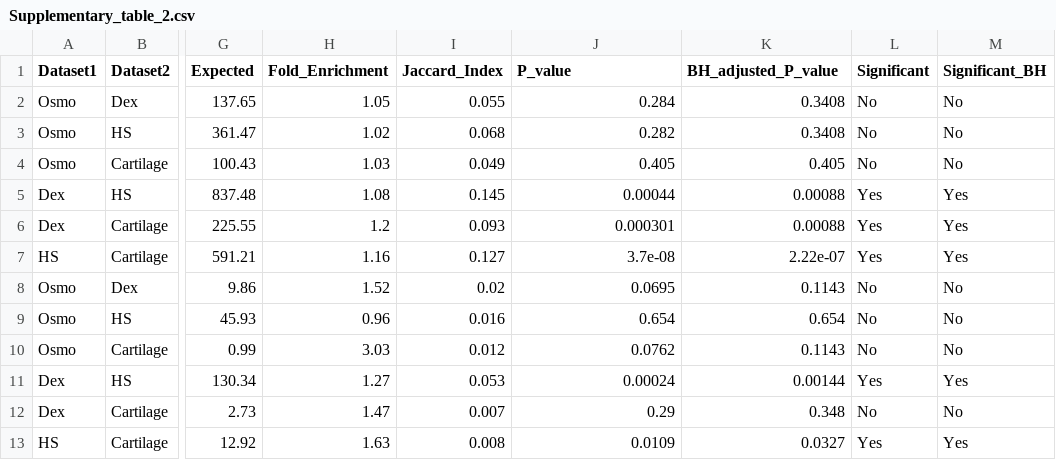
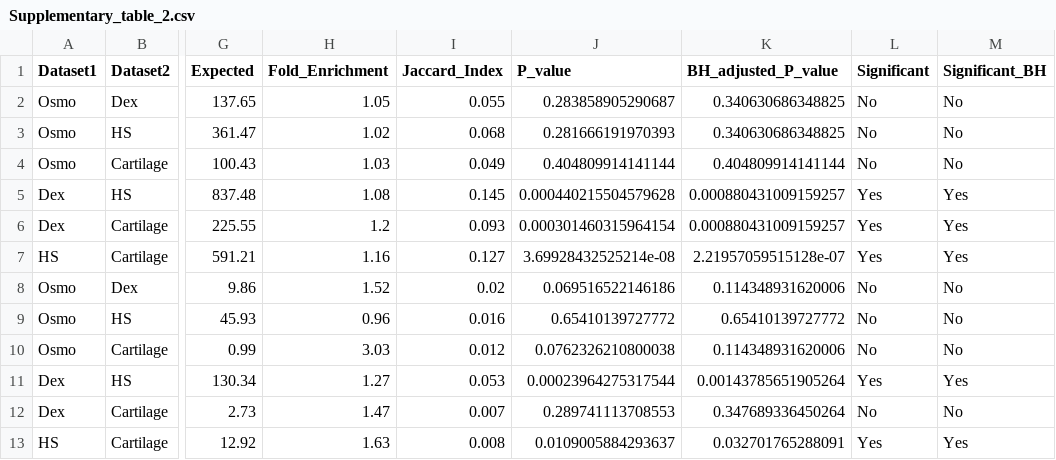
Before and after one commit to Michal0110/BodyClocks_data, a CSV file: results/publication_figures/Supplementary_table_2.csv, drawn as a sheet; only a part is shown, gaps mark what is left out; the diff names each change by its address in the sheet, - before the commit and + after, or states it on an @@ line.

Commit message:
- Standardised all scripts to use normailised_counts - chondrocytes had VST or RLD transformation
- regenerated all files and figures

```diff
--- a/results/publication_figures/Supplementary_table_2.csv
+++ b/results/publication_figures/Supplementary_table_2.csv
-J2 (P_value): 0.284
+J2 (P_value): 0.283858905290687
-K2:K3 (BH_adjusted_P_value): 0.3408
+K2:K3 (BH_adjusted_P_value): 0.340630686348825
-J3 (P_value): 0.282
+J3 (P_value): 0.281666191970393
-J4 (P_value): 0.405
+J4 (P_value): 0.404809914141144
-K4 (BH_adjusted_P_value): 0.405
+K4 (BH_adjusted_P_value): 0.404809914141144
-J5 (P_value): 0.00044
+J5 (P_value): 0.000440215504579628
-K5:K6 (BH_adjusted_P_value): 0.00088
+K5:K6 (BH_adjusted_P_value): 0.000880431009159257
-J6 (P_value): 0.000301
+J6 (P_value): 0.000301460315964154
-J7 (P_value): 3.7e-08
+J7 (P_value): 3.69928432525214e-08
-K7 (BH_adjusted_P_value): 2.22e-07
+K7 (BH_adjusted_P_value): 2.21957059515128e-07
-J8 (P_value): 0.0695
+J8 (P_value): 0.069516522146186
-K8 (BH_adjusted_P_value): 0.1143
+K8 (BH_adjusted_P_value): 0.114348931620006
-J9 (P_value): 0.654
+J9 (P_value): 0.65410139727772
-K9 (BH_adjusted_P_value): 0.654
+K9 (BH_adjusted_P_value): 0.65410139727772
-J10 (P_value): 0.0762
+J10 (P_value): 0.0762326210800038
-K10 (BH_adjusted_P_value): 0.1143
+K10 (BH_adjusted_P_value): 0.114348931620006
-J11 (P_value): 0.00024
+J11 (P_value): 0.00023964275317544
-K11 (BH_adjusted_P_value): 0.00144
+K11 (BH_adjusted_P_value): 0.00143785651905264
-J12 (P_value): 0.29
+J12 (P_value): 0.289741113708553
-K12 (BH_adjusted_P_value): 0.348
+K12 (BH_adjusted_P_value): 0.347689336450264
-J13 (P_value): 0.0109
+J13 (P_value): 0.0109005884293637
-K13 (BH_adjusted_P_value): 0.0327
+K13 (BH_adjusted_P_value): 0.032701765288091
```
Also changed, not shown: results/publication_figures/Supplementary_table_4.csv, 34 other files.
